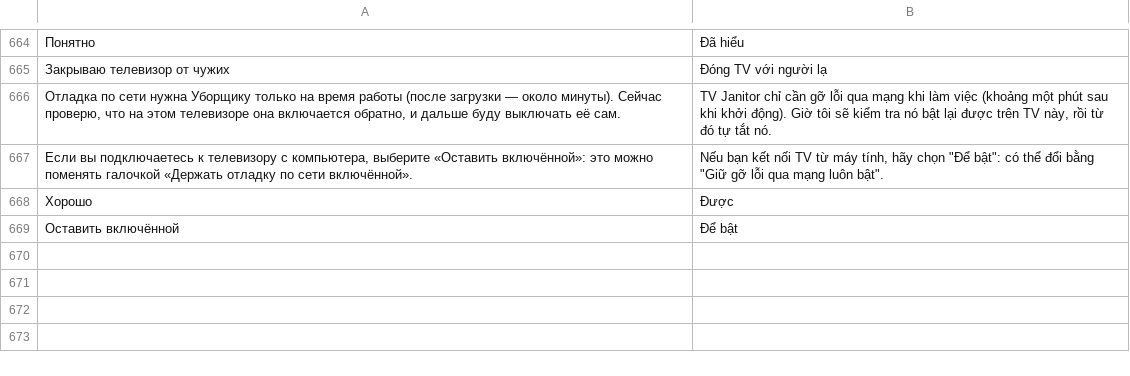
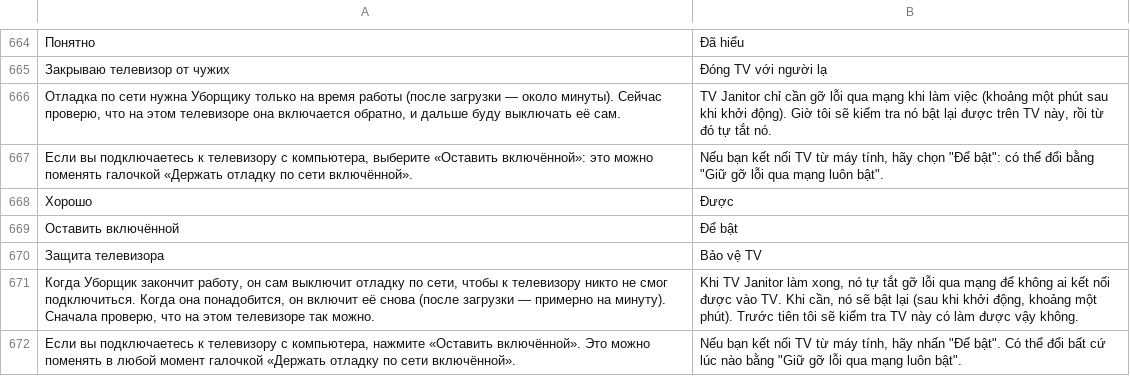
Before and after one commit to Marginalion/tv-janitor, a TSV file: app/src/main/assets/i18n/vi.tsv, drawn as a sheet; only a part is shown, gaps mark what is left out; the diff names each change by its address in the sheet, - before the commit and + after, or states it on an @@ line.

```diff
--- a/app/src/main/assets/i18n/vi.tsv
+++ b/app/src/main/assets/i18n/vi.tsv
+row 670: Защита телевизора | Bảo vệ TV
+row 671: Когда Уборщик закончит работу, он сам выключит отладку по сети, чтобы к телевизору никто не смог подключиться. Когда она понадобится, он включит её снова (после загрузки — примерно на минуту). Сначала проверю, что на этом телевизоре так можно. | Khi TV Janitor làm xong, nó tự tắt gỡ lỗi qua mạng để không ai kết nối được vào TV. Khi cần, nó sẽ bật lại (sau khi khởi động, khoảng một phút). Trước tiên tôi sẽ kiểm tra TV này có làm được vậy không.
+row 672: Если вы подключаетесь к телевизору с компьютера, нажмите «Оставить включённой». Это можно поменять в любой момент галочкой «Держать отладку по сети включённой». | Nếu bạn kết nối TV từ máy tính, hãy nhấn "Để bật". Có thể đổi bất cứ lúc nào bằng "Giữ gỡ lỗi qua mạng luôn bật".
```
Also changed, not shown: app/src/main/assets/i18n/de.tsv, app/src/main/assets/i18n/es.tsv, 20 other files.
